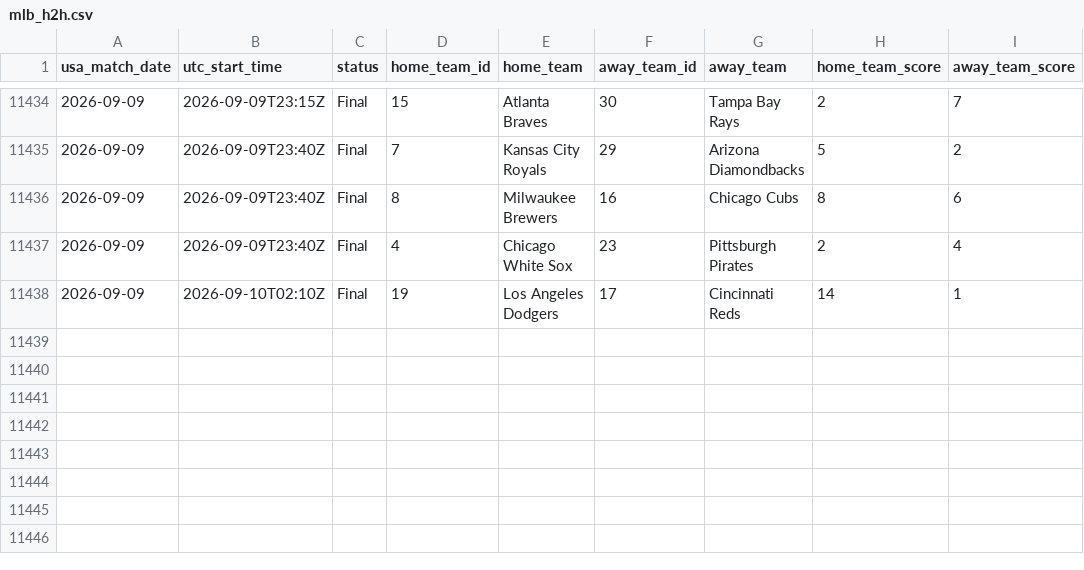
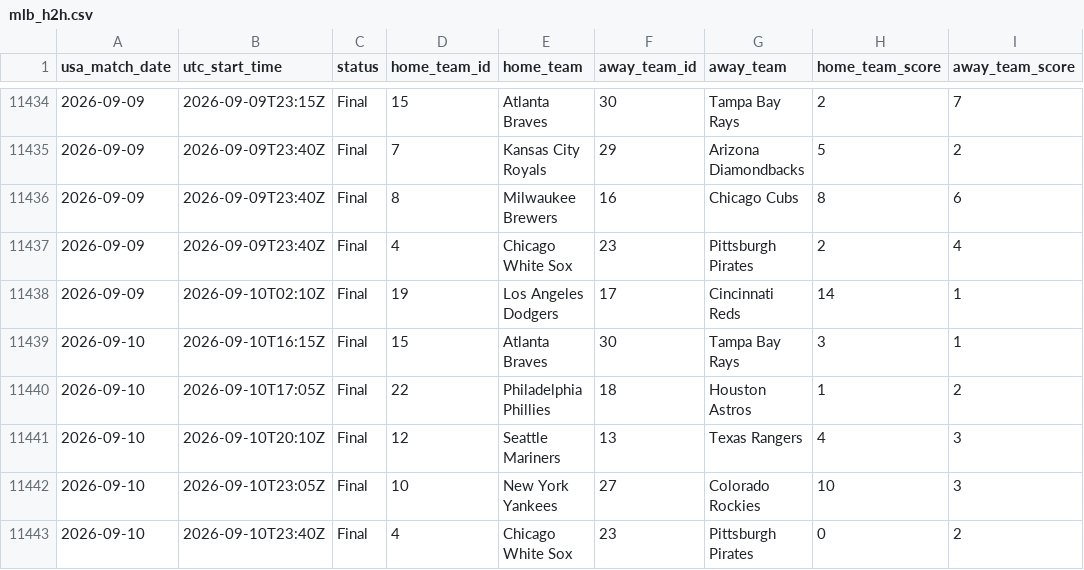
Before and after one commit to danielcappello/splitVault, a CSV file: mlb_h2h.csv, drawn as a sheet; only a part is shown, gaps mark what is left out.

```diff
--- a/mlb_h2h.csv
+++ b/mlb_h2h.csv
@@ -11438 +11438,6 @@ usa_match_date,utc_start_time,status,home_team_id,home_team,away_team_id,away_te
 2026-09-09,2026-09-10T02:10Z,Final,19,Los Angeles Dodgers,17,Cincinnati Reds,14,1
+2026-09-10,2026-09-10T16:15Z,Final,15,Atlanta Braves,30,Tampa Bay Rays,3,1
+2026-09-10,2026-09-10T17:05Z,Final,22,Philadelphia Phillies,18,Houston Astros,1,2
+2026-09-10,2026-09-10T20:10Z,Final,12,Seattle Mariners,13,Texas Rangers,4,3
+2026-09-10,2026-09-10T23:05Z,Final,10,New York Yankees,27,Colorado Rockies,10,3
+2026-09-10,2026-09-10T23:40Z,Final,4,Chicago White Sox,23,Pittsburgh Pirates,0,2
```
Also changed, not shown: mlb_splits.csv.
